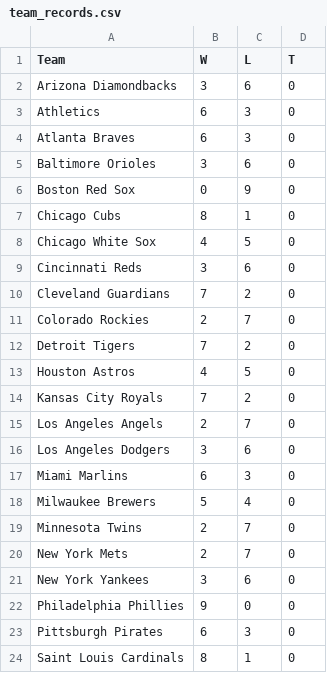
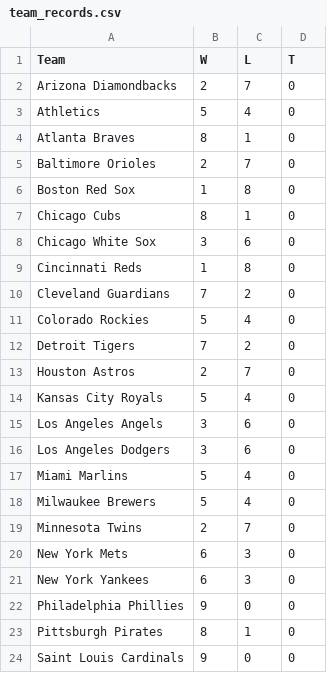
Before and after one commit to afinewinecompany/abl, a CSV file: data/team_records.csv, drawn as a sheet; only a part is shown; the diff covers the shown part only.

Commit message:
W7 WL Update

```diff
--- a/data/team_records.csv
+++ b/data/team_records.csv
@@ -1,24 +1,24 @@
 Team,W,L,T
-Arizona Diamondbacks,3,6,0
-Athletics,6,3,0
-Atlanta Braves,6,3,0
-Baltimore Orioles,3,6,0
-Boston Red Sox,0,9,0
+Arizona Diamondbacks,2,7,0
+Athletics,5,4,0
+Atlanta Braves,8,1,0
+Baltimore Orioles,2,7,0
+Boston Red Sox,1,8,0
 Chicago Cubs,8,1,0
-Chicago White Sox,4,5,0
-Cincinnati Reds,3,6,0
+Chicago White Sox,3,6,0
+Cincinnati Reds,1,8,0
 Cleveland Guardians,7,2,0
-Colorado Rockies,2,7,0
+Colorado Rockies,5,4,0
 Detroit Tigers,7,2,0
-Houston Astros,4,5,0
-Kansas City Royals,7,2,0
-Los Angeles Angels,2,7,0
+Houston Astros,2,7,0
+Kansas City Royals,5,4,0
+Los Angeles Angels,3,6,0
 Los Angeles Dodgers,3,6,0
-Miami Marlins,6,3,0
+Miami Marlins,5,4,0
 Milwaukee Brewers,5,4,0
 Minnesota Twins,2,7,0
-New York Mets,2,7,0
-New York Yankees,3,6,0
+New York Mets,6,3,0
+New York Yankees,6,3,0
 Philadelphia Phillies,9,0,0
-Pittsburgh Pirates,6,3,0
-Saint Louis Cardinals,8,1,0
+Pittsburgh Pirates,8,1,0
+Saint Louis Cardinals,9,0,0
```
Also changed, not shown: 8 edited cells elsewhere in this file.
